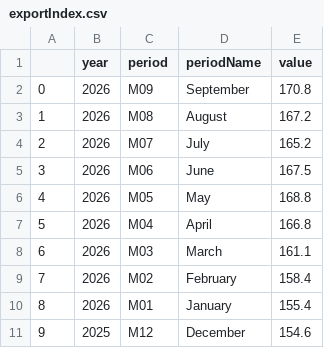
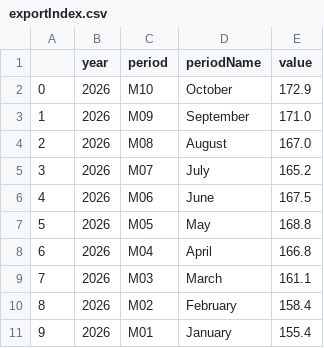
Before and after one commit to anicklous/econ8320-final-project, a CSV file: exportIndex.csv, drawn as a sheet; only a part is shown; the shorter side is filled out with more unchanged rows; addresses are those after the commit; the diff names each change by its address in the sheet, - before the commit and + after, or states it on an @@ line.

```diff
--- a/exportIndex.csv
+++ b/exportIndex.csv
+row 2: 0 | 2026 | M10 | October | 172.9
@@ column A renumbered from row 3 down @@
-E3 (value): 170.8
+E3 (value): 171.0
-E4 (value): 167.2
+E4 (value): 167.0
```
Also changed, not shown: importIndex.csv.
